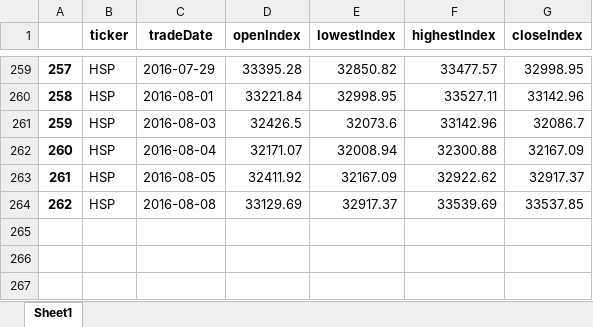
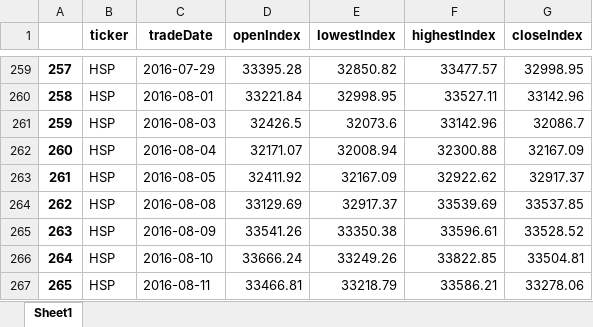
Before and after one commit to cheatm/StockProject, an Excel workbook: HSP.xlsx, sheet Sheet1, drawn as a sheet; only a part is shown, gaps mark what is left out; values as stored, in another font and other column widths than the file's, no borders; the diff names each change by its address in the sheet, - before the commit and + after, or states it on an @@ line.

Commit message:
update HKStock add function readIndexData

```diff
--- a/HSP.xlsx (sheet Sheet1)
+++ b/HSP.xlsx (sheet Sheet1)
+row 265: 263 | HSP | 2016-08-09 | 33541.26 | 33350.38 | 33596.61 | 33528.52
+row 266: 264 | HSP | 2016-08-10 | 33666.24 | 33249.26 | 33822.85 | 33504.81
+row 267: 265 | HSP | 2016-08-11 | 33466.81 | 33218.79 | 33586.21 | 33278.06
```
Also changed, not shown: HSC.xlsx, HSCCI.xlsx, 7 other files.
